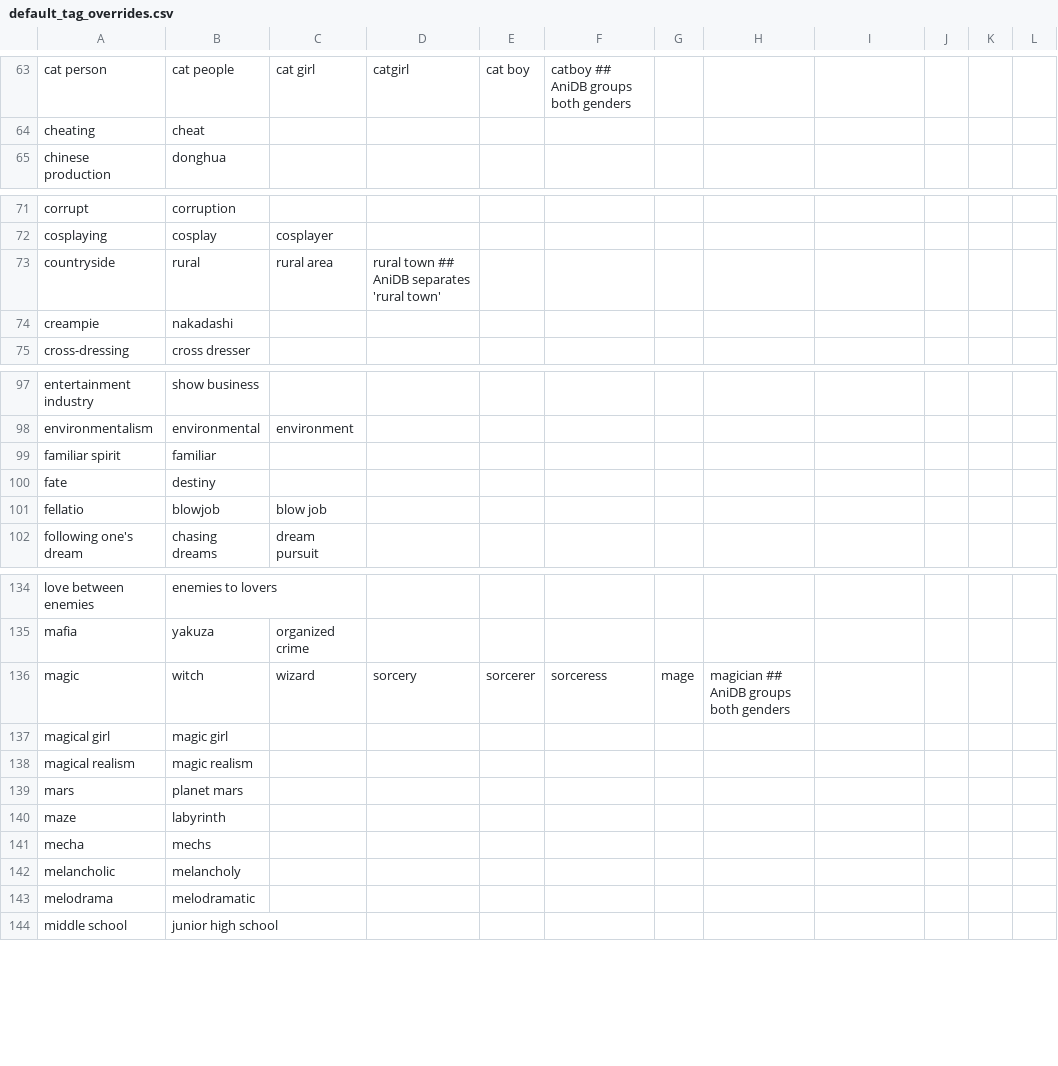
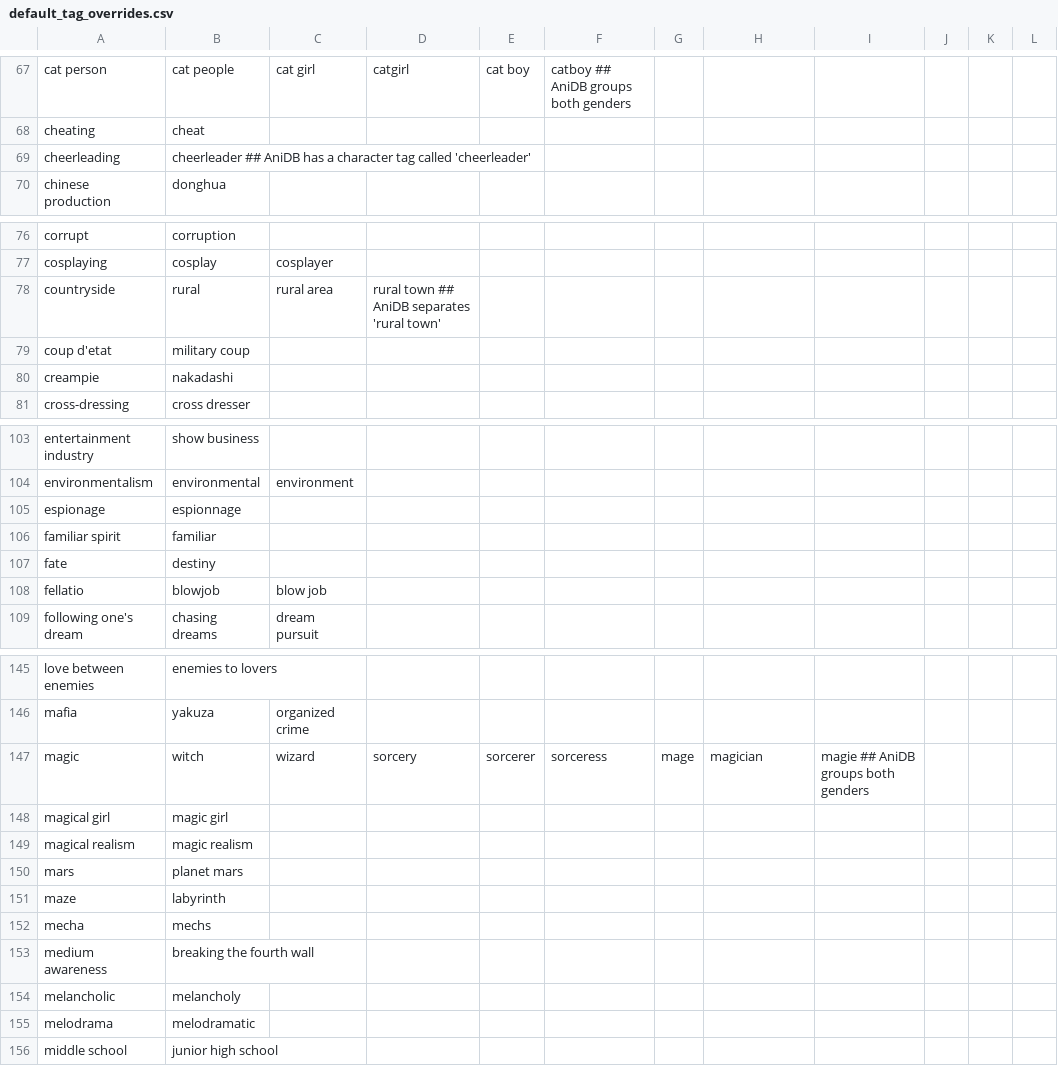
Before and after one commit to natyusha/ShokoRelay, a CSV file: Data/default_tag_overrides.csv, drawn as a sheet; only a part is shown, gaps mark what is left out; the diff covers the shown part only.

Commit message:
Optimize And Consolidate CSV Reports With Merged Variant Grouping
- Replace RecordReportItem and FormatCsvReport with parallel memoized CsvReportBuilder in TextHelper
- Group report rows by normalized key and append merged source variants with semicolon delimiters
- Update TagHelper BuildTagReport to use CsvReportBuilder with TitleCase formatting and capitalized sources
- Update CastHelper BuildCreditReport to use CsvReportBuilder with single creator access and capitalized sources
- Update CONTROLLER.md descriptions for /reports/tags and /reports/credits
- Expand default_tag_overrides.csv

```diff
--- a/Data/default_tag_overrides.csv
+++ b/Data/default_tag_overrides.csv
@@ -64,2 +68,3 @@ cat person,cat people,cat girl,catgirl,cat boy,catboy
 cheating,cheat
+cheerleading,cheerleader                                                                                                                                       ## AniDB has a character tag called 'cheerleader'
 chinese production,donghua
@@ -73,2 +78,3 @@ cosplaying,cosplay,cosplayer
 countryside,rural,rural area,rural town                                                                                                                        ## AniDB separates 'rural town'
+coup d'etat,military coup
 creampie,nakadashi
@@ -98,2 +104,3 @@ entertainment industry,show business
 environmentalism,environmental,environment
+espionage,espionnage
 familiar spirit,familiar
@@ -135,3 +146,3 @@ love between enemies,enemies to lovers
 mafia,yakuza,organized crime
-magic,witch,wizard,sorcery,sorcerer,sorceress,mage,magician                                                                                                    ## AniDB groups both genders
+magic,witch,wizard,sorcery,sorcerer,sorceress,mage,magician,magie                                                                                              ## AniDB groups both genders
 magical girl,magic girl
@@ -141,2 +152,3 @@ maze,labyrinth
 mecha,mechs
+medium awareness,breaking the fourth wall
 melancholic,melancholy
```
Also changed, not shown: 17 added rows, 2 removed rows and 3 edited cells elsewhere in this file, 4 other files.
